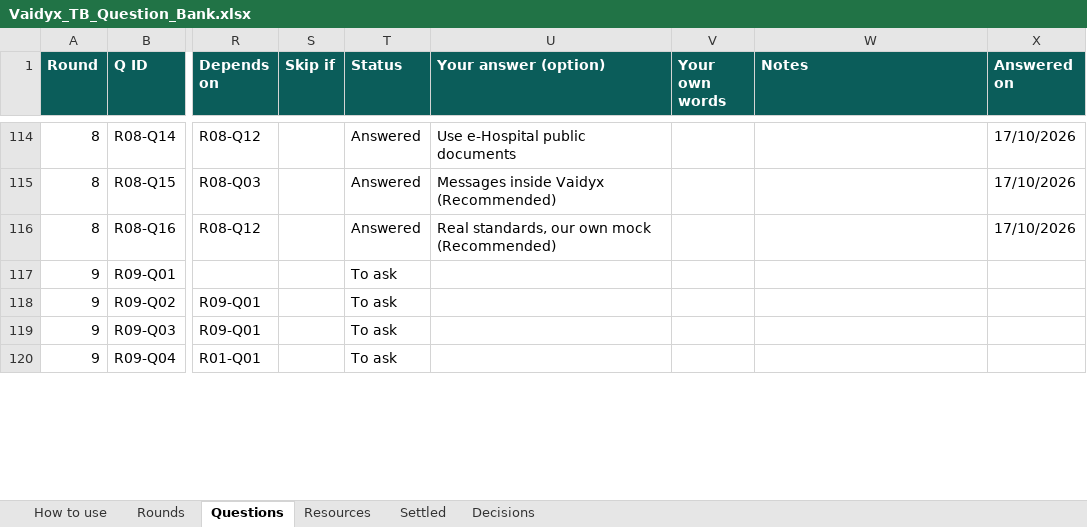
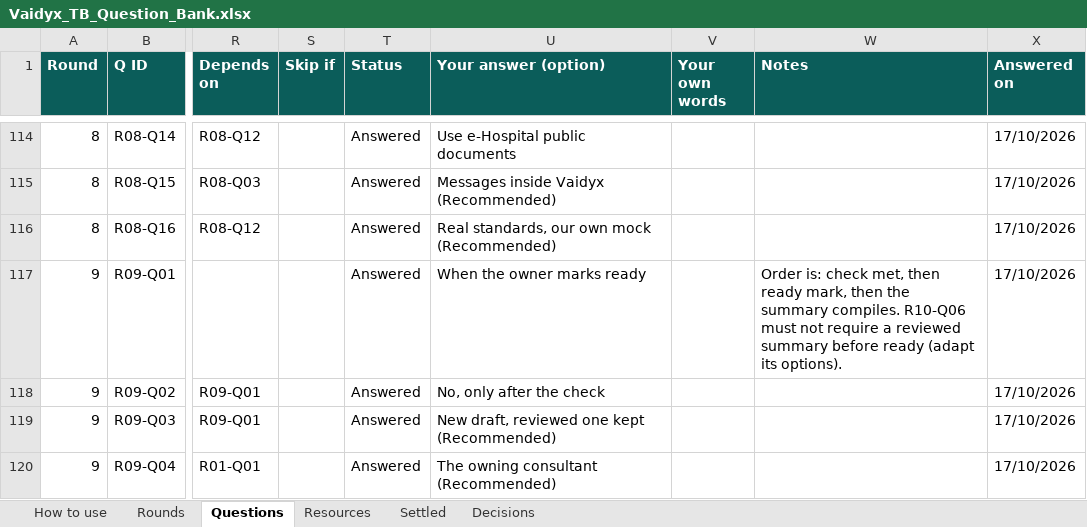
Before and after one commit to Nikhil-Rao20/Vaidyx, an Excel workbook: docs/ui/questions/Vaidyx_TB_Question_Bank.xlsx, sheet Questions, drawn as a sheet; only a part is shown, gaps mark what is left out; values as stored, in another font and other column widths than the file's, no borders; conditional formats not drawn; the diff covers the shown part only; the diff names each change by its address in the sheet, - before the commit and + after, or states it on an @@ line.

Commit message:
UI-Q09: Round 9 answers (AI drafts before the board)
The summary compiles when the owner marks ready, never before the check is
met; after changes a new draft is made and the reviewed one kept; only the
owning consultant marks it reviewed; residents prepare, the consultant
approves; doctors add notes, AI sentences stay locked; removed items shown as
a count or short summary and kept as a learning source; exact quotes only;
briefs for all five heads prepared with the summary, each reviewed by a
doctor of that specialty; doctors pin chosen answers; NCG slides exported
only after review. Voice deferred everywhere for the first build (text only):
R09-Q12/Q13, R12-Q10/Q11, R13-Q02/Q10 skipped; settled list updated.

```diff
--- a/docs/ui/questions/Vaidyx_TB_Question_Bank.xlsx (sheet Questions)
+++ b/docs/ui/questions/Vaidyx_TB_Question_Bank.xlsx (sheet Questions)
-T117:T120 (Status): To ask
+T117:T120 (Status): Answered
-U117 (Your answer (option)): (empty)
+U117 (Your answer (option)): When the owner marks ready
-W117 (Notes): (empty)
+W117 (Notes): Order is: check met, then ready mark, then the summary compiles. R10-Q06 must not require a reviewed summary before ready (adapt its options).
-X117:X120 (Answered on): (empty)
+X117:X120 (Answered on): 17/10/2026
-U118 (Your answer (option)): (empty)
+U118 (Your answer (option)): No, only after the check
-U119 (Your answer (option)): (empty)
+U119 (Your answer (option)): New draft, reviewed one kept (Recommended)
-U120 (Your answer (option)): (empty)
+U120 (Your answer (option)): The owning consultant (Recommended)
```
Also changed, not shown: 48 edited cells elsewhere in this sheet, sheet Decisions, sheet Settled, sheet Rounds, 4 other files.
